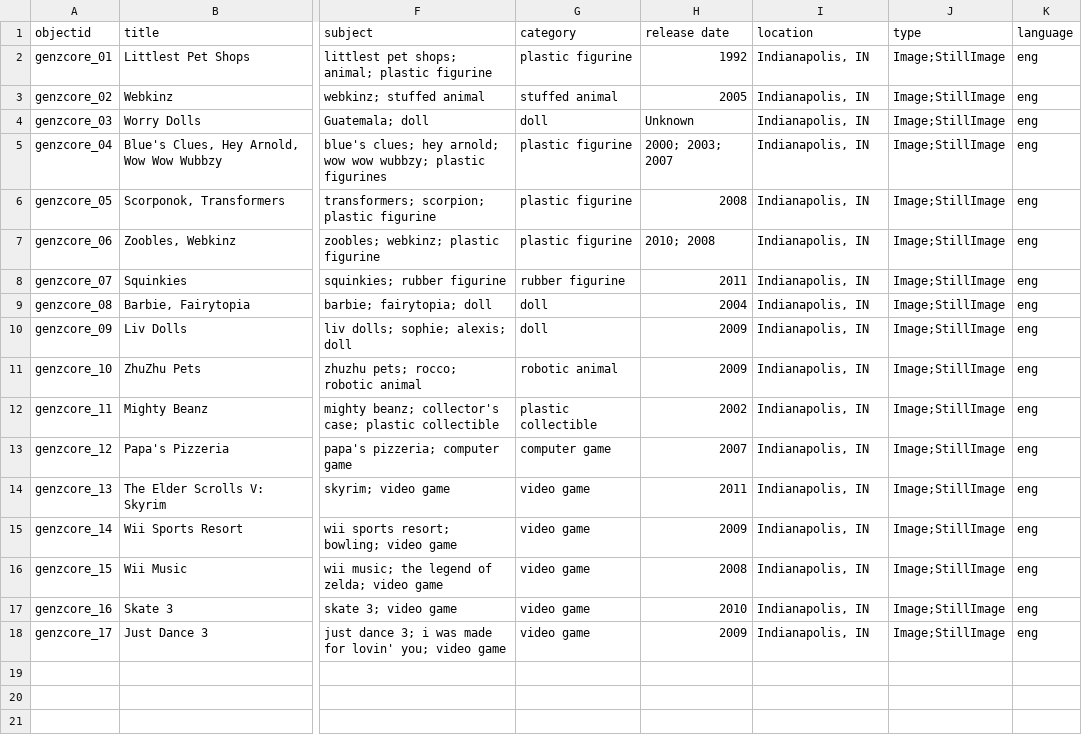
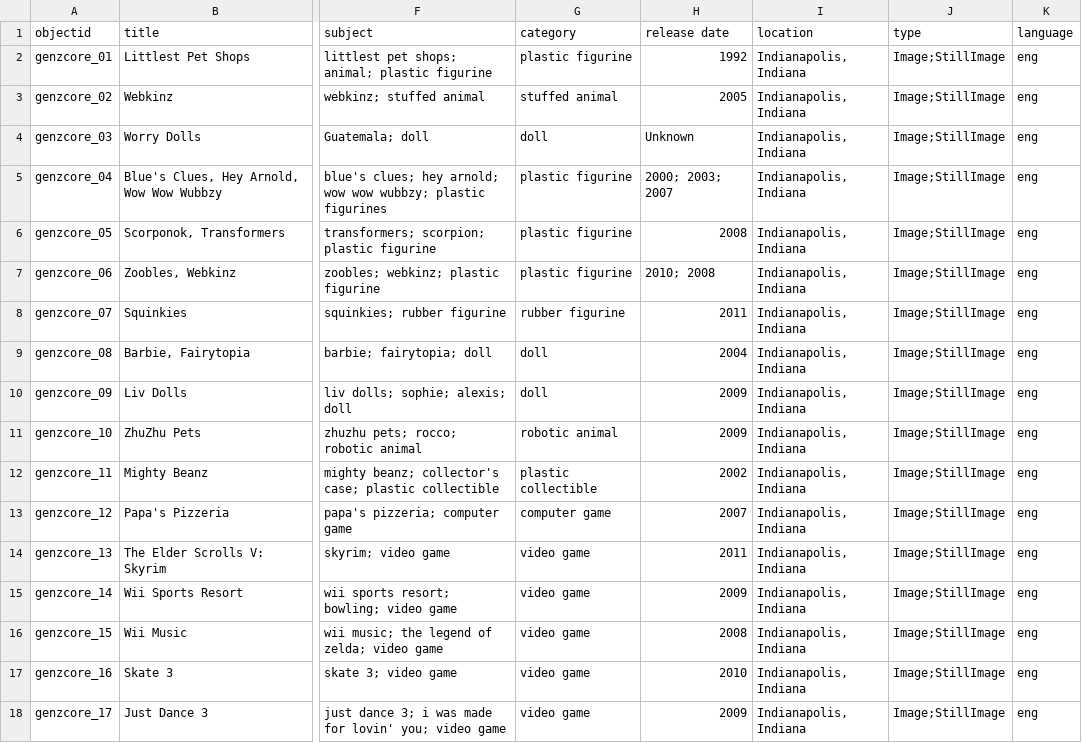
Before and after one commit to craigslis24/genzcore, a CSV file: _data/genzcore.csv, drawn as a sheet; only a part is shown, gaps mark what is left out; the diff names each change by its address in the sheet, - before the commit and + after, or states it on an @@ line.

Commit message:
Update metadata

```diff
--- a/_data/genzcore.csv
+++ b/_data/genzcore.csv
-I2:I18 (location): Indianapolis, IN
+I2:I18 (location): Indianapolis, Indiana
```
